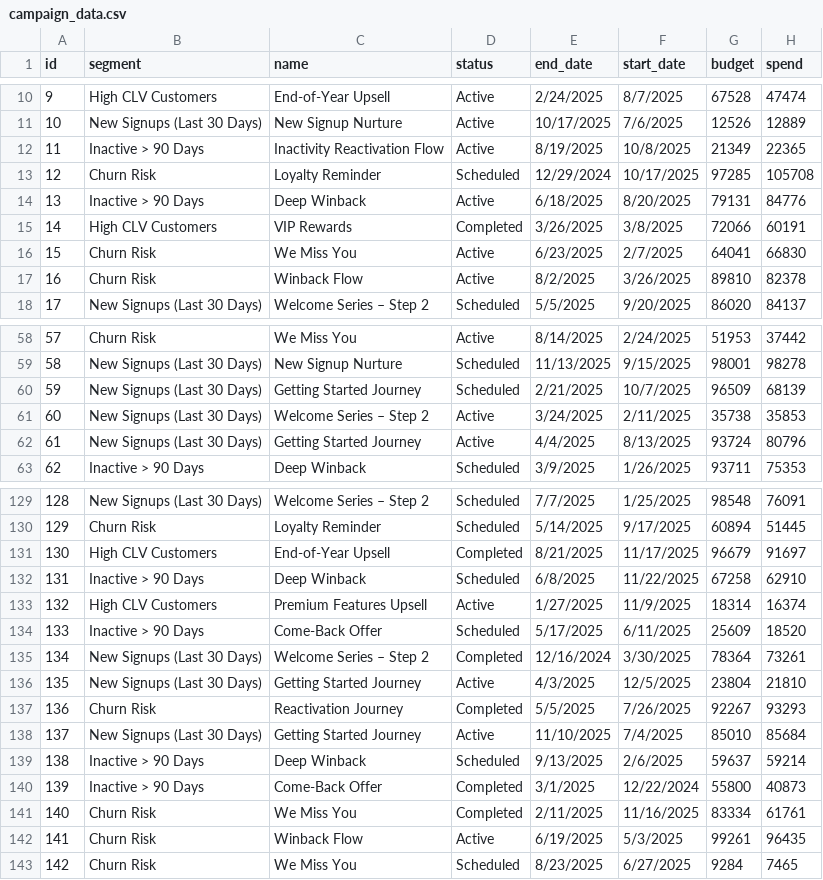
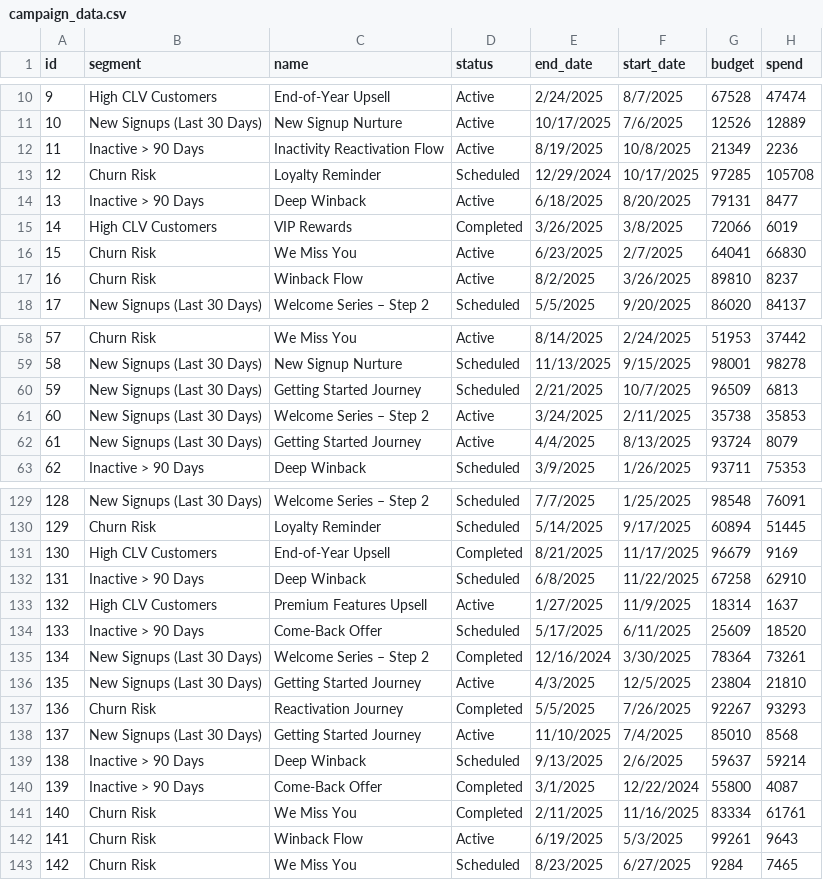
Before and after one commit to aysegul-yildiz/crm-marketing-automation, a CSV file: app/data/campaign_data.csv, drawn as a sheet; only a part is shown, gaps mark what is left out; the diff covers the shown part only.

```diff
--- a/app/data/campaign_data.csv
+++ b/app/data/campaign_data.csv
@@ -11,8 +11,8 @@ id,segment,name,status,end_date,start_date,budget,spend
 10,New Signups (Last 30 Days),New Signup Nurture,Active,10/17/2025,7/6/2025,12526,12889
-11,Inactive > 90 Days,Inactivity Reactivation Flow,Active,8/19/2025,10/8/2025,21349,22365
+11,Inactive > 90 Days,Inactivity Reactivation Flow,Active,8/19/2025,10/8/2025,21349,2236
 12,Churn Risk,Loyalty Reminder,Scheduled,12/29/2024,10/17/2025,97285,105708
-13,Inactive > 90 Days,Deep Winback,Active,6/18/2025,8/20/2025,79131,84776
-14,High CLV Customers,VIP Rewards,Completed,3/26/2025,3/8/2025,72066,60191
+13,Inactive > 90 Days,Deep Winback,Active,6/18/2025,8/20/2025,79131,8477
+14,High CLV Customers,VIP Rewards,Completed,3/26/2025,3/8/2025,72066,6019
 15,Churn Risk,We Miss You,Active,6/23/2025,2/7/2025,64041,66830
-16,Churn Risk,Winback Flow,Active,8/2/2025,3/26/2025,89810,82378
+16,Churn Risk,Winback Flow,Active,8/2/2025,3/26/2025,89810,8237
 17,New Signups (Last 30 Days),Welcome Series – Step 2,Scheduled,5/5/2025,9/20/2025,86020,84137
@@ -59,5 +59,5 @@ id,segment,name,status,end_date,start_date,budget,spend
 58,New Signups (Last 30 Days),New Signup Nurture,Scheduled,11/13/2025,9/15/2025,98001,98278
-59,New Signups (Last 30 Days),Getting Started Journey,Scheduled,2/21/2025,10/7/2025,96509,68139
+59,New Signups (Last 30 Days),Getting Started Journey,Scheduled,2/21/2025,10/7/2025,96509,6813
 60,New Signups (Last 30 Days),Welcome Series – Step 2,Active,3/24/2025,2/11/2025,35738,35853
-61,New Signups (Last 30 Days),Getting Started Journey,Active,4/4/2025,8/13/2025,93724,80796
+61,New Signups (Last 30 Days),Getting Started Journey,Active,4/4/2025,8/13/2025,93724,8079
 62,Inactive > 90 Days,Deep Winback,Scheduled,3/9/2025,1/26/2025,93711,75353
@@ -130,5 +130,5 @@ id,segment,name,status,end_date,start_date,budget,spend
 129,Churn Risk,Loyalty Reminder,Scheduled,5/14/2025,9/17/2025,60894,51445
-130,High CLV Customers,End-of-Year Upsell,Completed,8/21/2025,11/17/2025,96679,91697
+130,High CLV Customers,End-of-Year Upsell,Completed,8/21/2025,11/17/2025,96679,9169
 131,Inactive > 90 Days,Deep Winback,Scheduled,6/8/2025,11/22/2025,67258,62910
-132,High CLV Customers,Premium Features Upsell,Active,1/27/2025,11/9/2025,18314,16374
+132,High CLV Customers,Premium Features Upsell,Active,1/27/2025,11/9/2025,18314,1637
 133,Inactive > 90 Days,Come-Back Offer,Scheduled,5/17/2025,6/11/2025,25609,18520
@@ -137,7 +137,7 @@ id,segment,name,status,end_date,start_date,budget,spend
 136,Churn Risk,Reactivation Journey,Completed,5/5/2025,7/26/2025,92267,93293
-137,New Signups (Last 30 Days),Getting Started Journey,Active,11/10/2025,7/4/2025,85010,85684
+137,New Signups (Last 30 Days),Getting Started Journey,Active,11/10/2025,7/4/2025,85010,8568
 138,Inactive > 90 Days,Deep Winback,Scheduled,9/13/2025,2/6/2025,59637,59214
-139,Inactive > 90 Days,Come-Back Offer,Completed,3/1/2025,12/22/2024,55800,40873
+139,Inactive > 90 Days,Come-Back Offer,Completed,3/1/2025,12/22/2024,55800,4087
 140,Churn Risk,We Miss You,Completed,2/11/2025,11/16/2025,83334,61761
-141,Churn Risk,Winback Flow,Active,6/19/2025,5/3/2025,99261,96435
+141,Churn Risk,Winback Flow,Active,6/19/2025,5/3/2025,99261,9643
 142,Churn Risk,We Miss You,Scheduled,8/23/2025,6/27/2025,9284,7465
```
Also changed, not shown: 27 edited cells elsewhere in this file, 5 other files.
